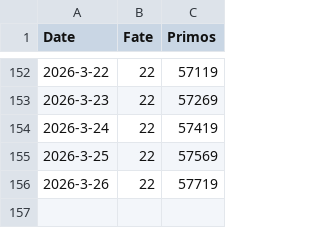
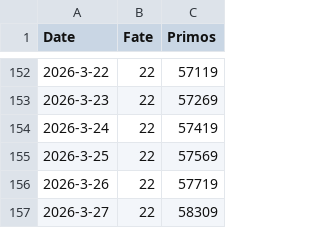
Before and after one commit to kahi221/kahi221.github.io, a CSV file: datas/gsn.csv, drawn as a sheet; only a part is shown, gaps mark what is left out.

Commit message:
update dts, auto date fill

```diff
--- a/datas/gsn.csv
+++ b/datas/gsn.csv
@@ -156 +156,2 @@ Date,Fate,Primos
 2026-3-26,22,57719
+2026-3-27,22,58309
```
Also changed, not shown: datas/hsr.csv, datas/zzz.csv, 3 other files.
